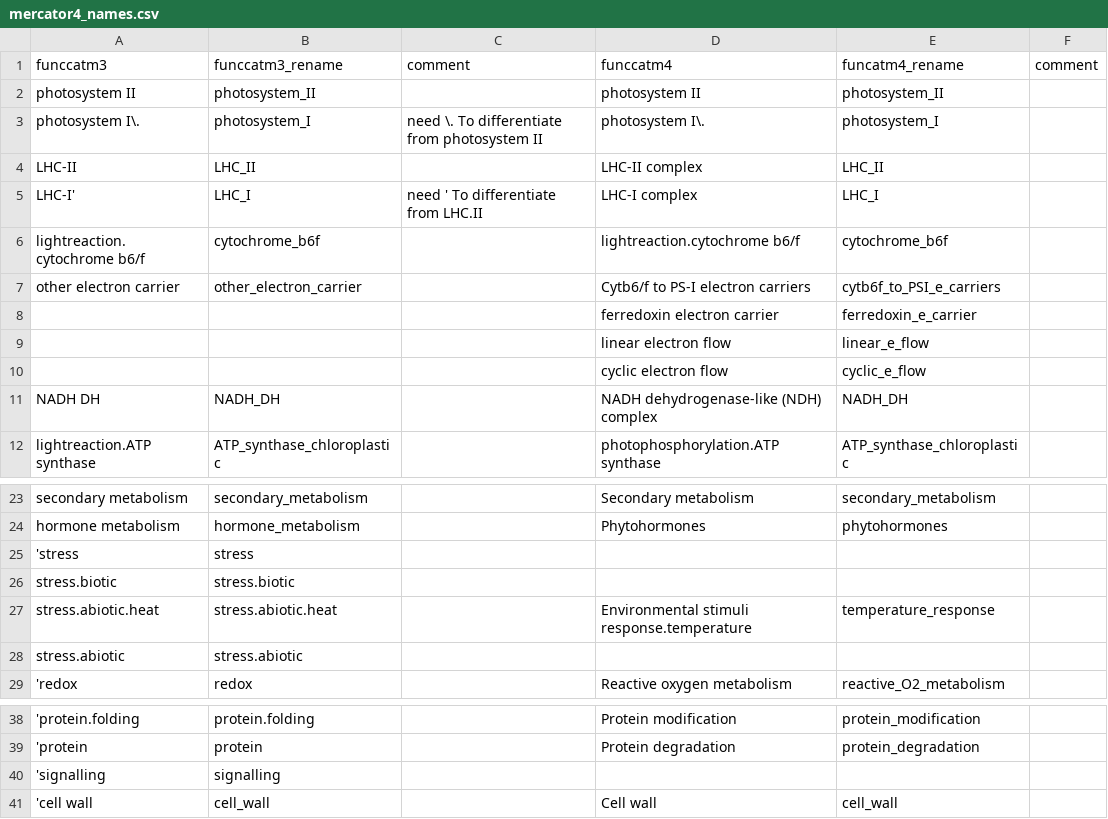
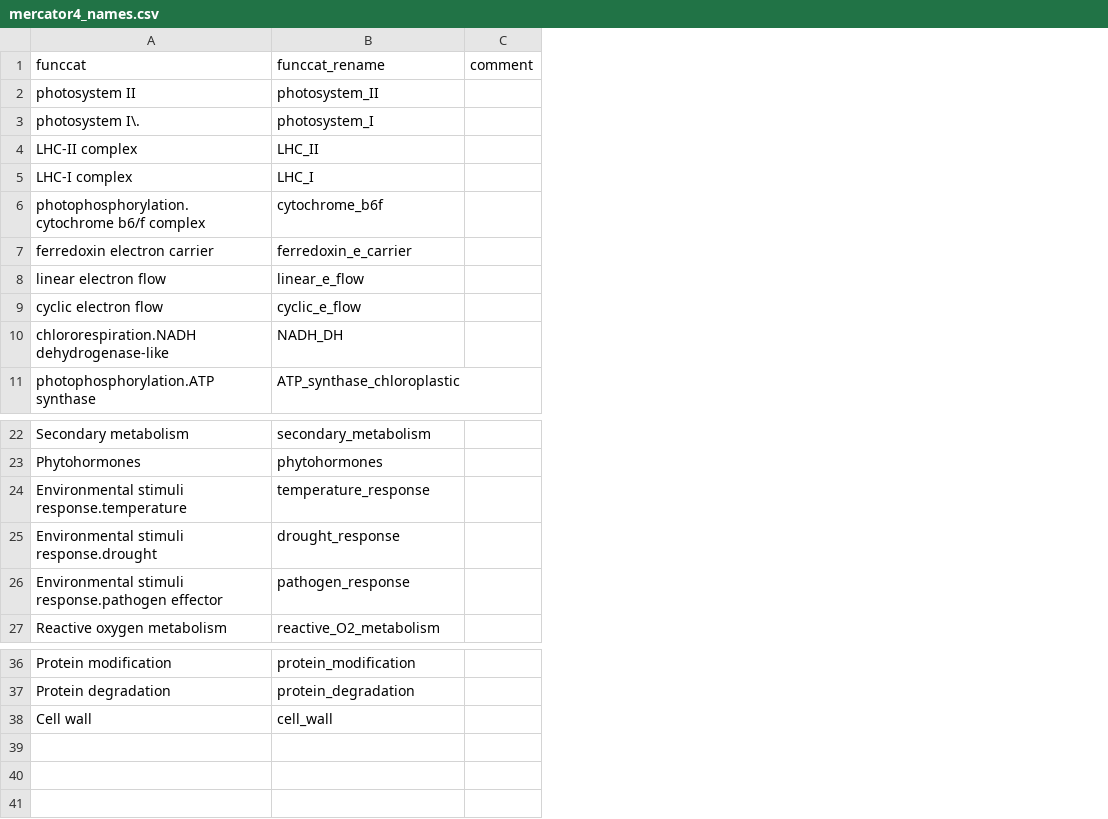
Before and after one commit to jamesrlawson/leaf_proteomics, a CSV file: data/proteomics_data/mercator/mercator4_names.csv, drawn as a sheet; only a part is shown, gaps mark what is left out; removed rows and columns are numbered as before the commit, all else as after; the diff names each change by its address in the sheet, - before the commit and + after, or states it on an @@ line.

Commit message:
updated binProteins.R to use mercator 4 names table

```diff
--- a/data/proteomics_data/mercator/mercator4_names.csv
+++ b/data/proteomics_data/mercator/mercator4_names.csv
-column A (funccatm3), rows 2-6: photosystem II | photosystem I\. | LHC-II | LHC-I' | lightreaction.cytochrome b6/f; rows 11-12: NADH DH | lightreaction.ATP synthase; rows 23-24: secondary metabolism | hormone metabolism; rows 27-29: stress.abiotic.heat | stress.abiotic | 'redox; rows 38-39: 'protein.folding | 'protein; row 41: 'cell wall
-column B (funccatm3_rename), rows 2-6: photosystem_II | photosystem_I | LHC_II | LHC_I | cytochrome_b6f; rows 11-12: NADH_DH | ATP_synthase_chloroplastic; rows 23-24: secondary_metabolism | hormone_metabolism; rows 27-29: stress.abiotic.heat | stress.abiotic | redox; rows 38-39: protein.folding | protein; row 41: cell_wall
-column C (comment), rows 3-5: need \. To differentiate from photosystem II |  | need ' To differentiate from LHC.II
-A1: funccatm4
+A1: funccat
-B1: funcatm4_rename
+B1: funccat_rename
-A6 (funccat): lightreaction.cytochrome b6/f
+A6 (funccat): photophosphorylation.cytochrome b6/f complex
-row 7: other electron carrier | other_electron_carrier |  | Cytb6/f to PS-I electron carriers | cytb6f_to_PSI_e_carriers
-A10 (funccat): NADH dehydrogenase-like (NDH) complex
+A10 (funccat): chlororespiration.NADH dehydrogenase-like
-row 25: 'stress | stress
-row 26: stress.biotic | stress.biotic
-A25 (funccat): (empty)
+A25 (funccat): Environmental stimuli response.drought
-B25 (funccat_rename): (empty)
+B25 (funccat_rename): drought_response
+row 26: Environmental stimuli response.pathogen effector | pathogen_response
-row 40: 'signalling | signalling
```
Also changed, not shown: 42 other files.
